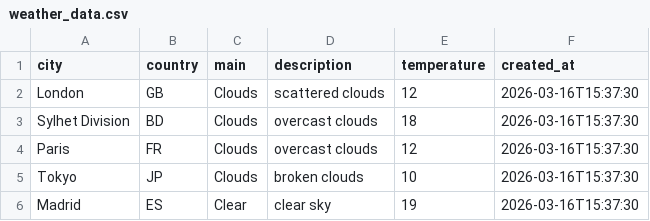
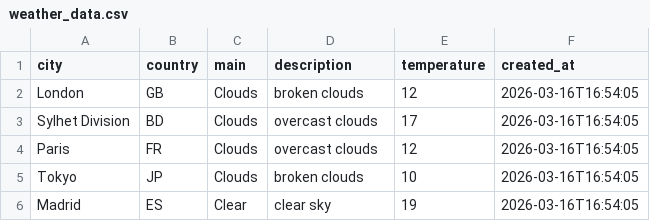
Before and after one commit to amzzz930/weather-api-integration, a CSV file: weather_data.csv, drawn as a sheet.

```diff
--- a/weather_data.csv
+++ b/weather_data.csv
@@ -1,6 +1,6 @@
 city,country,main,description,temperature,created_at
-London,GB,Clouds,scattered clouds,12,2026-03-16T15:37:30
-Sylhet Division,BD,Clouds,overcast clouds,18,2026-03-16T15:37:30
-Paris,FR,Clouds,overcast clouds,12,2026-03-16T15:37:30
-Tokyo,JP,Clouds,broken clouds,10,2026-03-16T15:37:30
-Madrid,ES,Clear,clear sky,19,2026-03-16T15:37:30
+London,GB,Clouds,broken clouds,12,2026-03-16T16:54:05
+Sylhet Division,BD,Clouds,overcast clouds,17,2026-03-16T16:54:05
+Paris,FR,Clouds,overcast clouds,12,2026-03-16T16:54:05
+Tokyo,JP,Clouds,broken clouds,10,2026-03-16T16:54:05
+Madrid,ES,Clear,clear sky,19,2026-03-16T16:54:05
```
